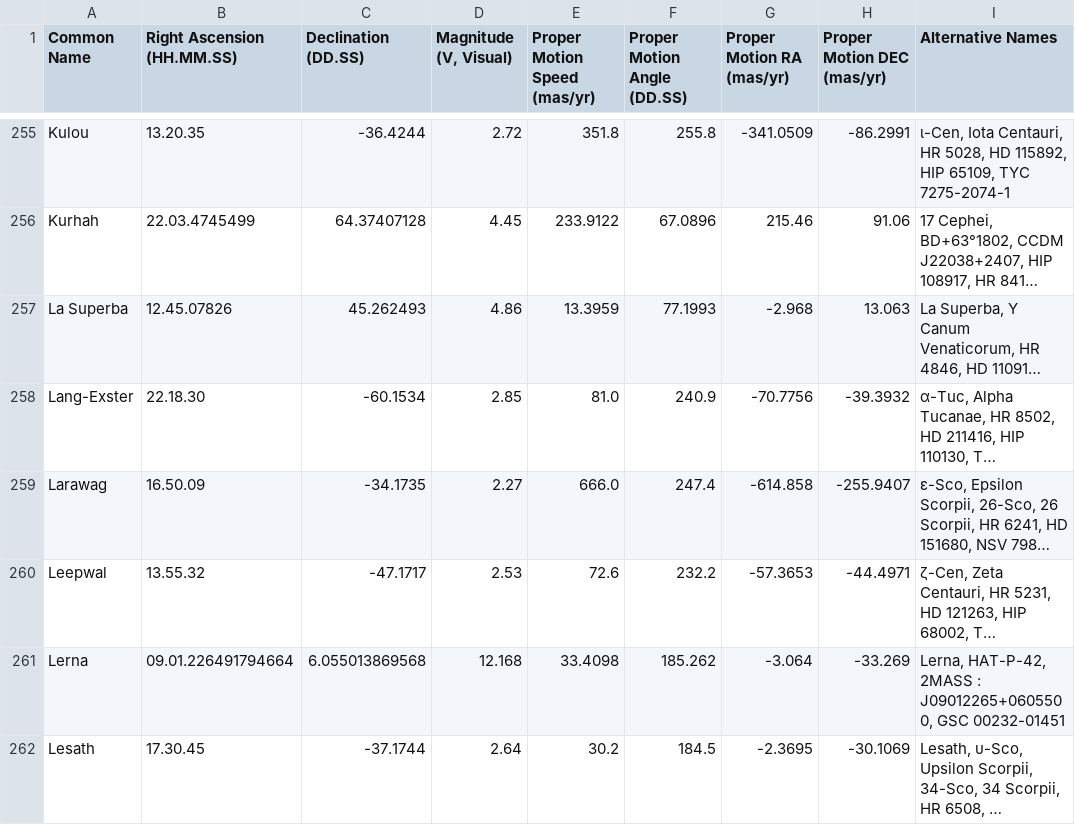
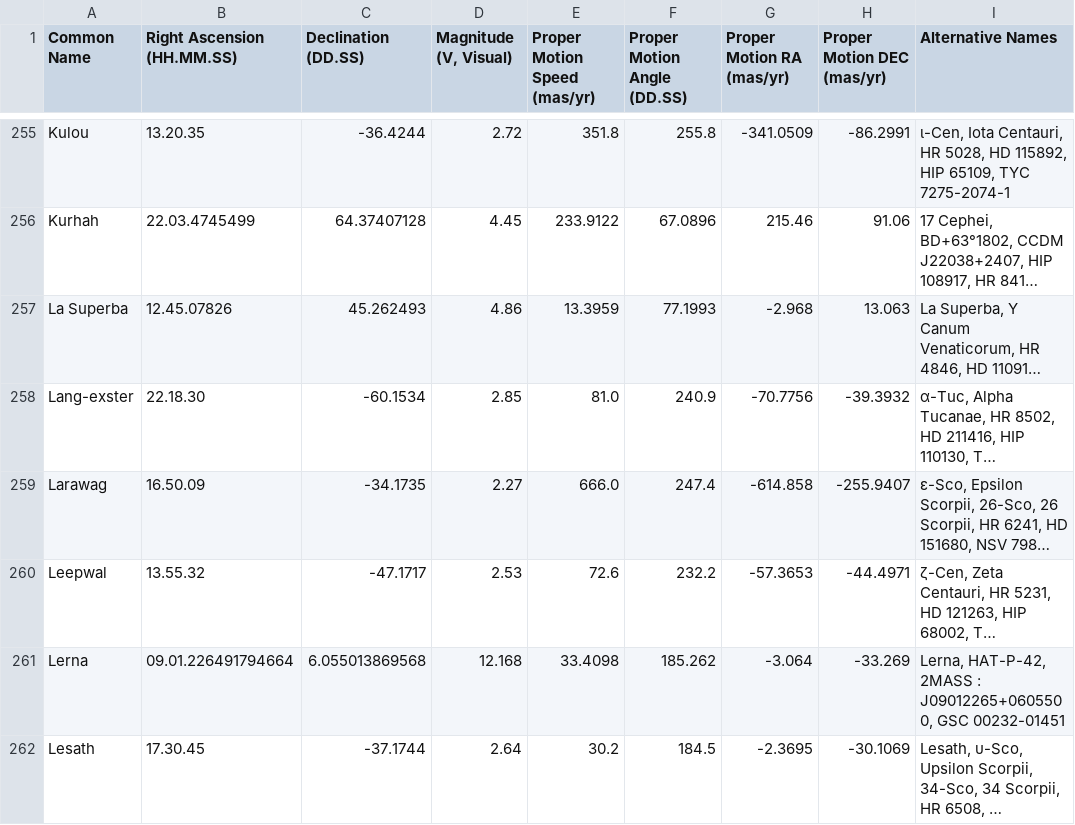
Before and after one commit to cyschneck/Star-Chart-Spherical-Projection, a CSV file: star_chart_spherical_projection/data/stars_with_data.csv, drawn as a sheet; only a part is shown, gaps mark what is left out; long unchanged cells end in …; the diff names each change by its address in the sheet, - before the commit and + after, or states it on an @@ line.

```diff
--- a/star_chart_spherical_projection/data/stars_with_data.csv
+++ b/star_chart_spherical_projection/data/stars_with_data.csv
-A258 (Common Name): Lang-Exster
+A258 (Common Name): Lang-exster
```
Also changed, not shown: star_chart_spherical_projection/pytests/examples/year_0_stars_pos.csv, 4 other files.
